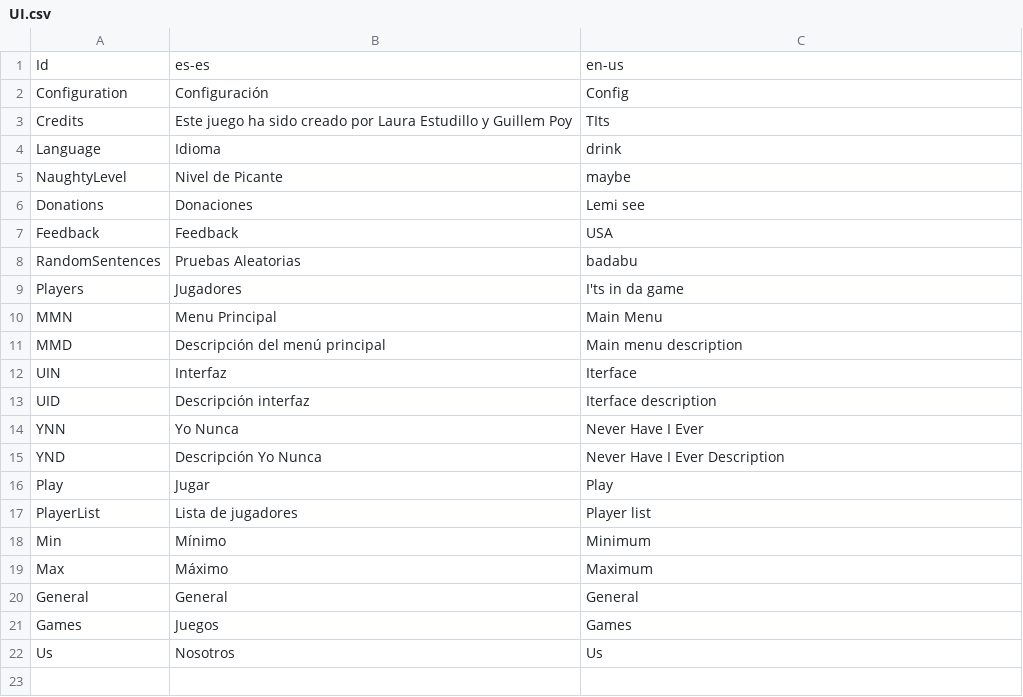
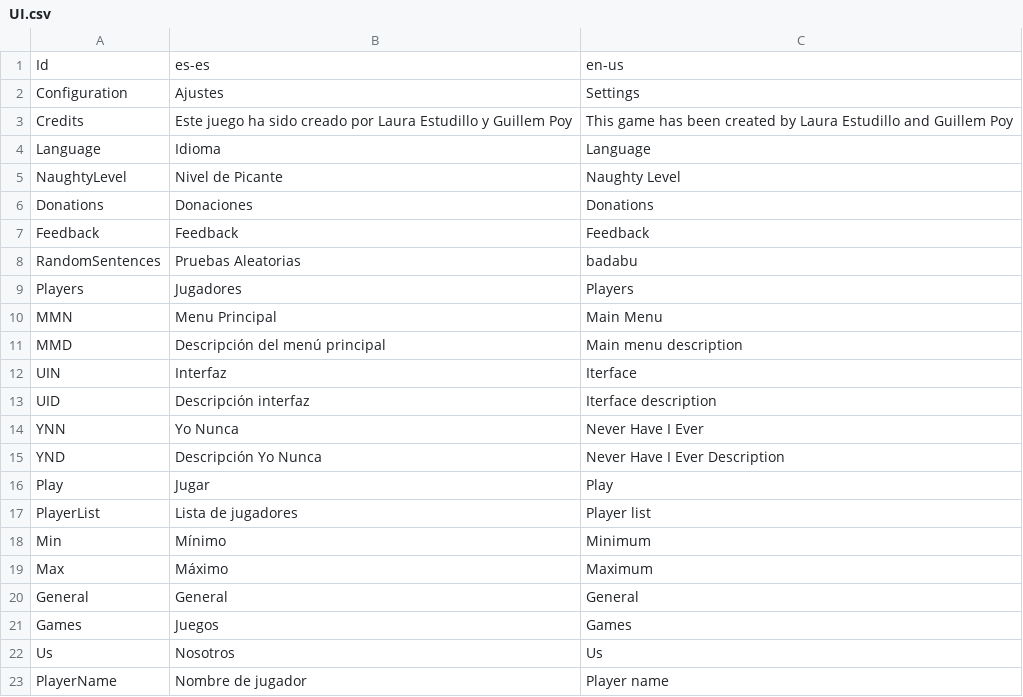
Before and after one commit to guplem/DrinkAndPlay, a CSV file: DrinkAndPlay/Assets/_General/Resources/UI.csv, drawn as a sheet.

Commit message:
Player menu improved

```diff
--- a/DrinkAndPlay/Assets/_General/Resources/UI.csv
+++ b/DrinkAndPlay/Assets/_General/Resources/UI.csv
@@ -1,10 +1,10 @@
 Id,es-es,en-us
-Configuration,Configuración,Config
-Credits,Este juego ha sido creado por Laura Estudillo y Guillem Poy,TIts
-Language,Idioma,drink
-NaughtyLevel,Nivel de Picante,maybe
-Donations,Donaciones,Lemi see
-Feedback,Feedback,USA
+Configuration,Ajustes,Settings
+Credits,Este juego ha sido creado por Laura Estudillo y Guillem Poy,This game has been created by Laura Estudillo and Guillem Poy
+Language,Idioma,Language
+NaughtyLevel,Nivel de Picante,Naughty Level
+Donations,Donaciones,Donations
+Feedback,Feedback,Feedback
 RandomSentences,Pruebas Aleatorias,badabu
-Players,Jugadores,I'ts in da game
+Players,Jugadores,Players
 MMN,Menu Principal,Main Menu
@@ -22 +22,2 @@ Games,Juegos,Games
 Us,Nosotros,Us
+PlayerName,Nombre de jugador,Player name
```
Also changed, not shown: 8 other files.
